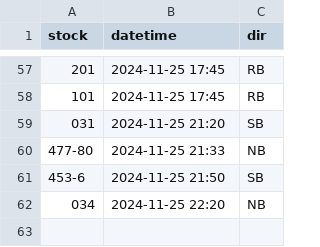
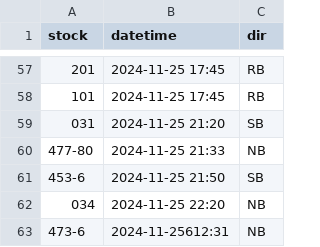
Before and after one commit to bryan7ran/banff-high-speed-rail, a CSV file: collect.csv, drawn as a sheet; only a part is shown, gaps mark what is left out; the diff names each change by its address in the sheet, - before the commit and + after, or states it on an @@ line.

Commit message:
Update collect.csv

```diff
--- a/collect.csv
+++ b/collect.csv
+row 63: 473-6 | 2024-11-25612:31 | NB
```
